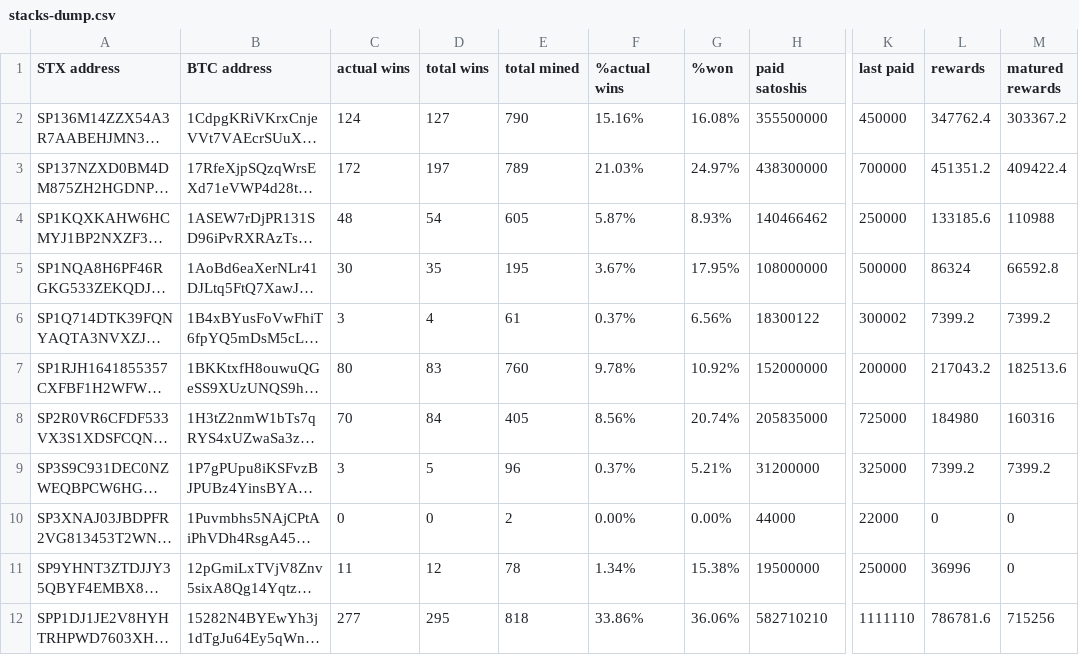
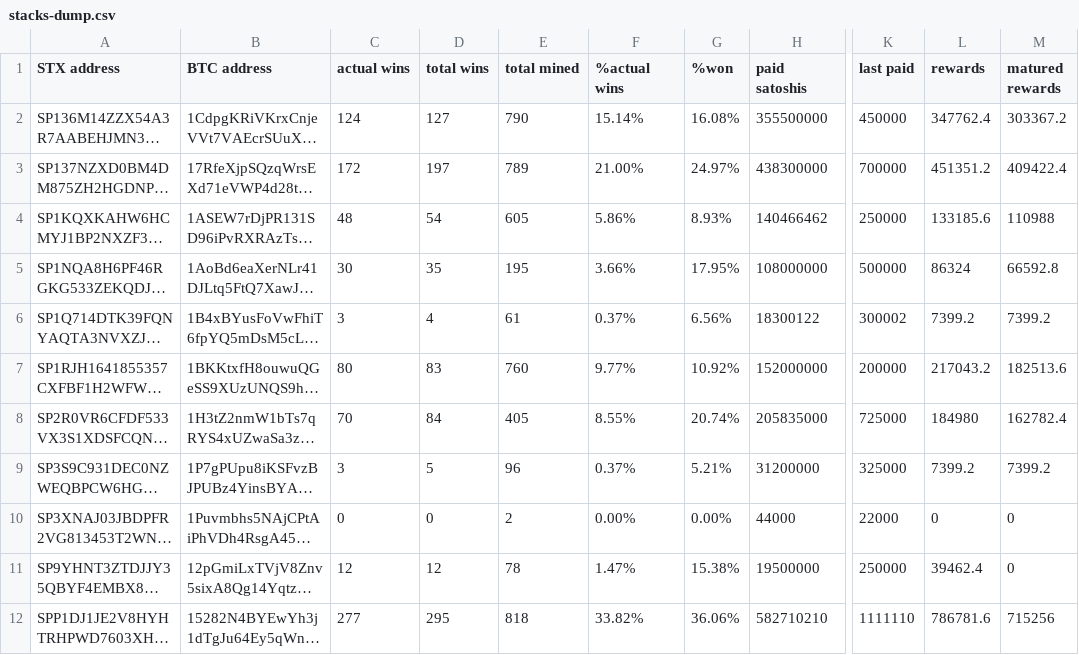
Before and after one commit to friedger/pub-stacks-dump, a CSV file: stacks-dump.csv, drawn as a sheet; only a part is shown, gaps mark what is left out; long unchanged cells end in …; the diff names each change by its address in the sheet, - before the commit and + after, or states it on an @@ line.

```diff
--- a/stacks-dump.csv
+++ b/stacks-dump.csv
-F2 (%actual wins): 15.16%
+F2 (%actual wins): 15.14%
-F3 (%actual wins): 21.03%
+F3 (%actual wins): 21.00%
-F4 (%actual wins): 5.87%
+F4 (%actual wins): 5.86%
-F5 (%actual wins): 3.67%
+F5 (%actual wins): 3.66%
-F7 (%actual wins): 9.78%
+F7 (%actual wins): 9.77%
-F8 (%actual wins): 8.56%
+F8 (%actual wins): 8.55%
-M8 (matured rewards): 160316
+M8 (matured rewards): 162782.4
-C11 (actual wins): 11
+C11 (actual wins): 12
-F11 (%actual wins): 1.34%
+F11 (%actual wins): 1.47%
-L11 (rewards): 36996
+L11 (rewards): 39462.4
-F12 (%actual wins): 33.86%
+F12 (%actual wins): 33.82%
```
Also changed, not shown: 4 other files.
